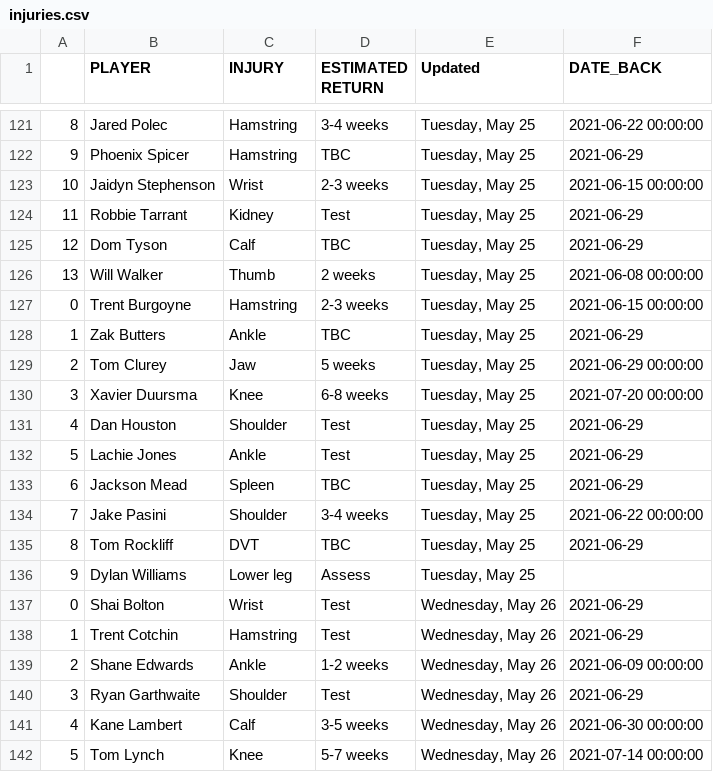
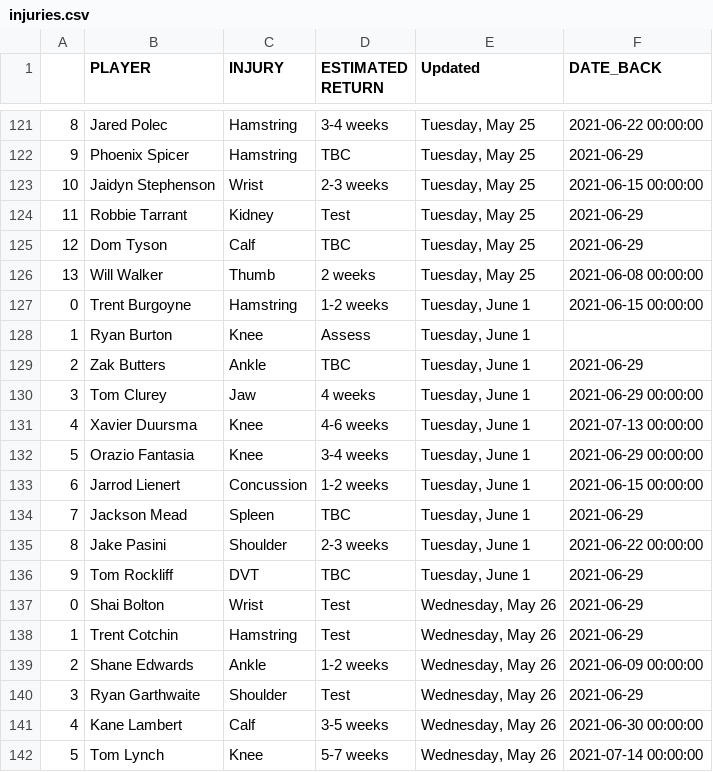
Before and after one commit to conradbez/afl_injuries, a CSV file: injuries.csv, drawn as a sheet; only a part is shown, gaps mark what is left out; the diff covers the shown part only.

```diff
--- a/injuries.csv
+++ b/injuries.csv
@@ -126,12 +126,12 @@
 13,Will Walker,Thumb,2 weeks,"Tuesday, May 25",2021-06-08 00:00:00
-0,Trent Burgoyne,Hamstring,2-3 weeks,"Tuesday, May 25",2021-06-15 00:00:00
-1,Zak Butters,Ankle,TBC,"Tuesday, May 25",2021-06-29
-2,Tom Clurey,Jaw,5 weeks,"Tuesday, May 25",2021-06-29 00:00:00
-3,Xavier Duursma,Knee,6-8 weeks,"Tuesday, May 25",2021-07-20 00:00:00
-4,Dan Houston,Shoulder,Test,"Tuesday, May 25",2021-06-29
-5,Lachie Jones,Ankle,Test,"Tuesday, May 25",2021-06-29
-6,Jackson Mead,Spleen,TBC,"Tuesday, May 25",2021-06-29
-7,Jake Pasini,Shoulder,3-4 weeks,"Tuesday, May 25",2021-06-22 00:00:00
-8,Tom Rockliff,DVT,TBC,"Tuesday, May 25",2021-06-29
-9,Dylan Williams,Lower leg,Assess,"Tuesday, May 25",
+0,Trent Burgoyne,Hamstring,1-2 weeks,"Tuesday, June 1",2021-06-15 00:00:00
+1,Ryan Burton,Knee,Assess,"Tuesday, June 1",
+2,Zak Butters,Ankle,TBC,"Tuesday, June 1",2021-06-29
+3,Tom Clurey,Jaw,4 weeks,"Tuesday, June 1",2021-06-29 00:00:00
+4,Xavier Duursma,Knee,4-6 weeks,"Tuesday, June 1",2021-07-13 00:00:00
+5,Orazio Fantasia,Knee,3-4 weeks,"Tuesday, June 1",2021-06-29 00:00:00
+6,Jarrod Lienert,Concussion,1-2 weeks,"Tuesday, June 1",2021-06-15 00:00:00
+7,Jackson Mead,Spleen,TBC,"Tuesday, June 1",2021-06-29
+8,Jake Pasini,Shoulder,2-3 weeks,"Tuesday, June 1",2021-06-22 00:00:00
+9,Tom Rockliff,DVT,TBC,"Tuesday, June 1",2021-06-29
 0,Shai Bolton,Wrist,Test,"Wednesday, May 26",2021-06-29
```
Also changed, not shown: 3 added rows, 7 removed rows and 43 edited cells elsewhere in this file.
